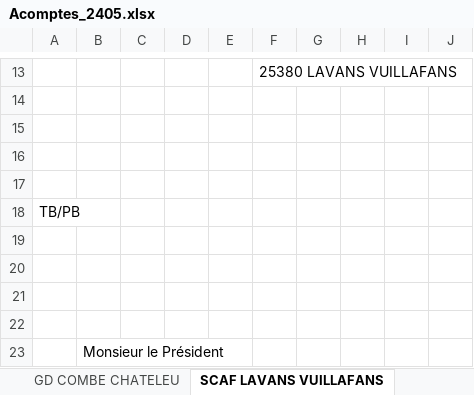
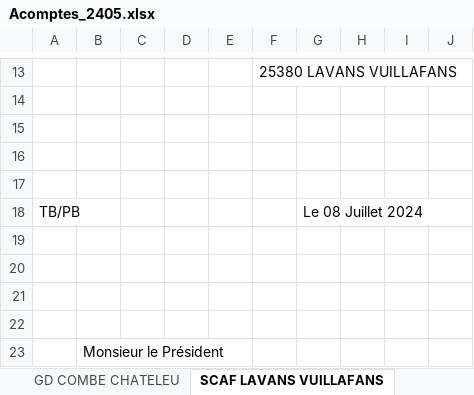
Before and after one commit to SteeveGllt/Gestcom, an Excel workbook: Documents/Acomptes/Acomptes_2405.xlsx, sheet SCAF LAVANS VUILLAFANS, drawn as a sheet; only a part is shown, gaps mark what is left out; values as stored, in another font and other column widths than the file's, no borders; the diff names each change by its address in the sheet, - before the commit and + after, or states it on an @@ line.

```diff
--- a/Documents/Acomptes/Acomptes_2405.xlsx (sheet SCAF LAVANS VUILLAFANS)
+++ b/Documents/Acomptes/Acomptes_2405.xlsx (sheet SCAF LAVANS VUILLAFANS)
-G18: (empty)
+G18: Le 08 Juillet 2024
```
Also changed, not shown: sheet ANDELOT, sheet SCAF BRESSE JURASSIENNE, sheet SCAF GRANGE DE VAIVRE, sheet SCAF LONGEVELLE-RUSSEY, sheet GD COMBE CHATELEU, Documents/Rappels/Rappels_2402.xlsx, Documents/Règlements/Règlements_2407.xlsx, 9 other files.
